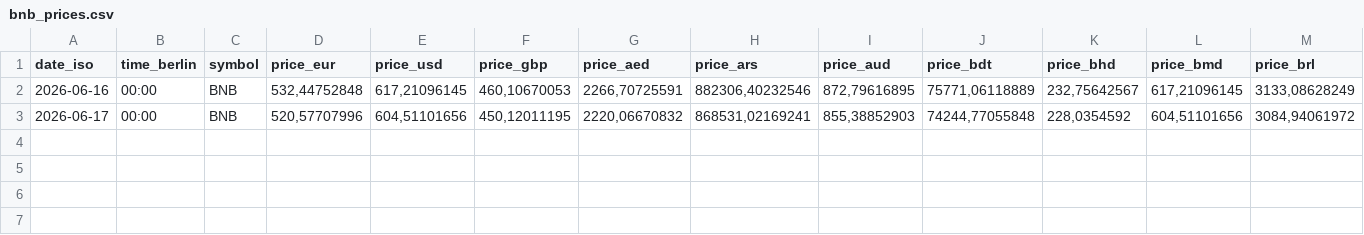
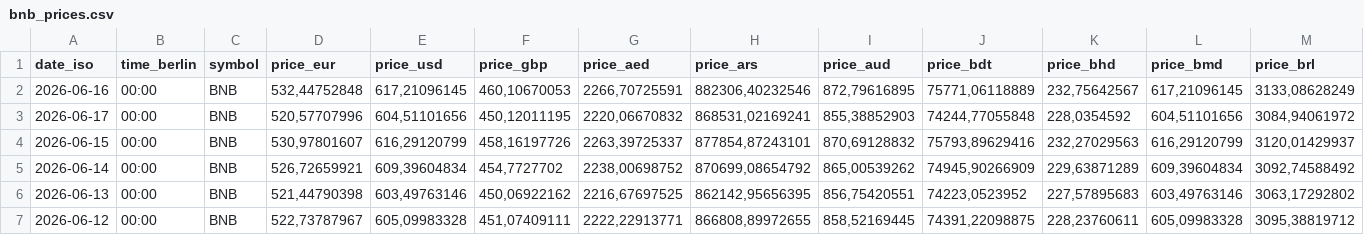
Before and after one commit to Cimera311/Tagesgenaue-Preise, a CSV file: data/price_lists/bnb_prices.csv, drawn as a sheet; only a part is shown; rows hold the shown columns only; the diff names each change by its address in the sheet, - before the commit and + after, or states it on an @@ line.

```diff
--- a/data/price_lists/bnb_prices.csv
+++ b/data/price_lists/bnb_prices.csv
+row 4: 2026-06-15 | 00:00 | BNB | 530,97801607 | 616,29120799 | 458,16197726 | 2263,39725337 | 877854,87243101 | 870,69128832 | 75793,89629416 | 232,27029563 | 616,29120799 | 3120,01429937
+row 5: 2026-06-14 | 00:00 | BNB | 526,72659921 | 609,39604834 | 454,7727702 | 2238,00698752 | 870699,08654792 | 865,00539262 | 74945,90266909 | 229,63871289 | 609,39604834 | 3092,74588492
+row 6: 2026-06-13 | 00:00 | BNB | 521,44790398 | 603,49763146 | 450,06922162 | 2216,67697525 | 862142,95656395 | 856,75420551 | 74223,0523952 | 227,57895683 | 603,49763146 | 3063,17292802
+row 7: 2026-06-12 | 00:00 | BNB | 522,73787967 | 605,09983328 | 451,07409111 | 2222,22913771 | 866808,89972655 | 858,52169445 | 74391,22098875 | 228,23760611 | 605,09983328 | 3095,38819712
```
Also changed, not shown: data/price_lists/bitcoin_prices.csv, data/price_lists/ethereum_prices.csv, 7 other files.
